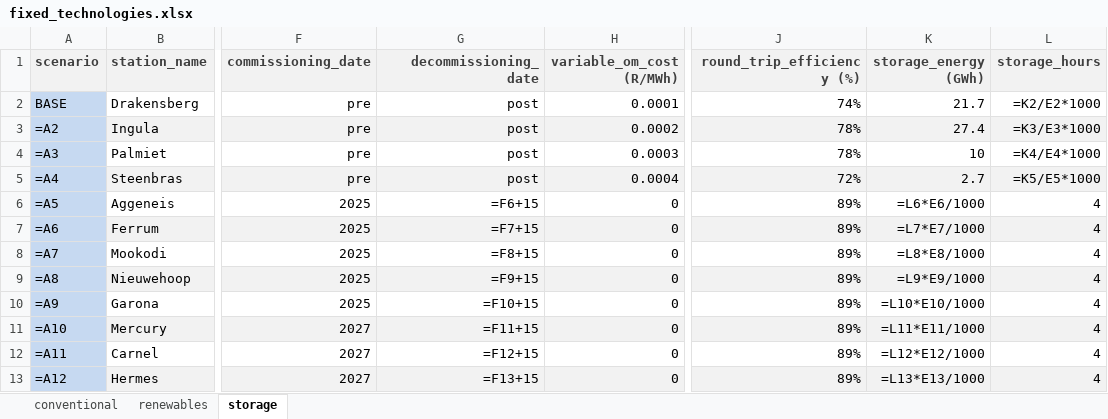
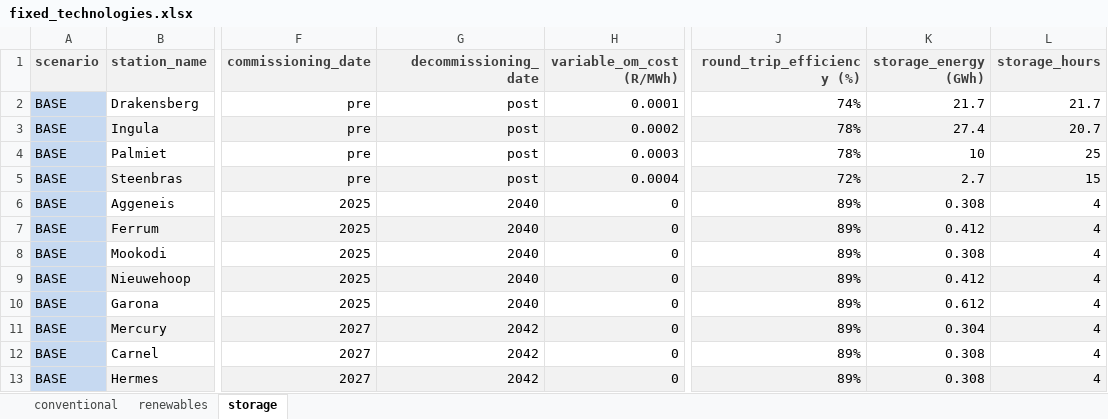
Before and after one commit to agma0/pypsa-rsa, an Excel workbook: scenarios/Coal_Flexibilisation/sub_scenarios/fixed_technologies.xlsx, sheet storage, drawn as a sheet; only a part is shown, gaps mark what is left out; values as stored, in another font and other column widths than the file's, no borders; formulas without a stored value are shown as written; conditional formats not drawn; the diff covers the shown part only; the diff names each change by its address in the sheet, - before the commit and + after, or states it on an @@ line.

Commit message:
Add files via upload

```diff
--- a/scenarios/Coal_Flexibilisation/sub_scenarios/fixed_technologies.xlsx (sheet storage)
+++ b/scenarios/Coal_Flexibilisation/sub_scenarios/fixed_technologies.xlsx (sheet storage)
-L2 (storage_hours): =K2/E2*1000
+L2 (storage_hours): 21.7
-A3 (scenario): =A2
+A3 (scenario): BASE
-L3 (storage_hours): =K3/E3*1000
+L3 (storage_hours): 20.7
-A4 (scenario): =A3
+A4 (scenario): BASE
-L4 (storage_hours): =K4/E4*1000
+L4 (storage_hours): 25
-A5 (scenario): =A4
+A5 (scenario): BASE
-L5 (storage_hours): =K5/E5*1000
+L5 (storage_hours): 15
-A6 (scenario): =A5
+A6 (scenario): BASE
-G6 (decommissioning_date): =F6+15
+G6 (decommissioning_date): 2040
-K6 (storage_energy (GWh)): =L6*E6/1000
+K6 (storage_energy (GWh)): 0.308
-A7 (scenario): =A6
+A7 (scenario): BASE
-G7 (decommissioning_date): =F7+15
+G7 (decommissioning_date): 2040
-K7 (storage_energy (GWh)): =L7*E7/1000
+K7 (storage_energy (GWh)): 0.412
-A8 (scenario): =A7
+A8 (scenario): BASE
-G8 (decommissioning_date): =F8+15
+G8 (decommissioning_date): 2040
-K8 (storage_energy (GWh)): =L8*E8/1000
+K8 (storage_energy (GWh)): 0.308
-A9 (scenario): =A8
+A9 (scenario): BASE
-G9 (decommissioning_date): =F9+15
+G9 (decommissioning_date): 2040
-K9 (storage_energy (GWh)): =L9*E9/1000
+K9 (storage_energy (GWh)): 0.412
-A10 (scenario): =A9
+A10 (scenario): BASE
-G10 (decommissioning_date): =F10+15
+G10 (decommissioning_date): 2040
-K10 (storage_energy (GWh)): =L10*E10/1000
+K10 (storage_energy (GWh)): 0.612
-A11 (scenario): =A10
+A11 (scenario): BASE
-G11 (decommissioning_date): =F11+15
+G11 (decommissioning_date): 2042
-K11 (storage_energy (GWh)): =L11*E11/1000
+K11 (storage_energy (GWh)): 0.304
-A12 (scenario): =A11
+A12 (scenario): BASE
-G12 (decommissioning_date): =F12+15
+G12 (decommissioning_date): 2042
-K12 (storage_energy (GWh)): =L12*E12/1000
+K12 (storage_energy (GWh)): 0.308
-A13 (scenario): =A12
+A13 (scenario): BASE
-G13 (decommissioning_date): =F13+15
+G13 (decommissioning_date): 2042
-K13 (storage_energy (GWh)): =L13*E13/1000
+K13 (storage_energy (GWh)): 0.308
```
Also changed, not shown: 2 added rows and 61 edited cells elsewhere in this sheet, sheet conventional.
